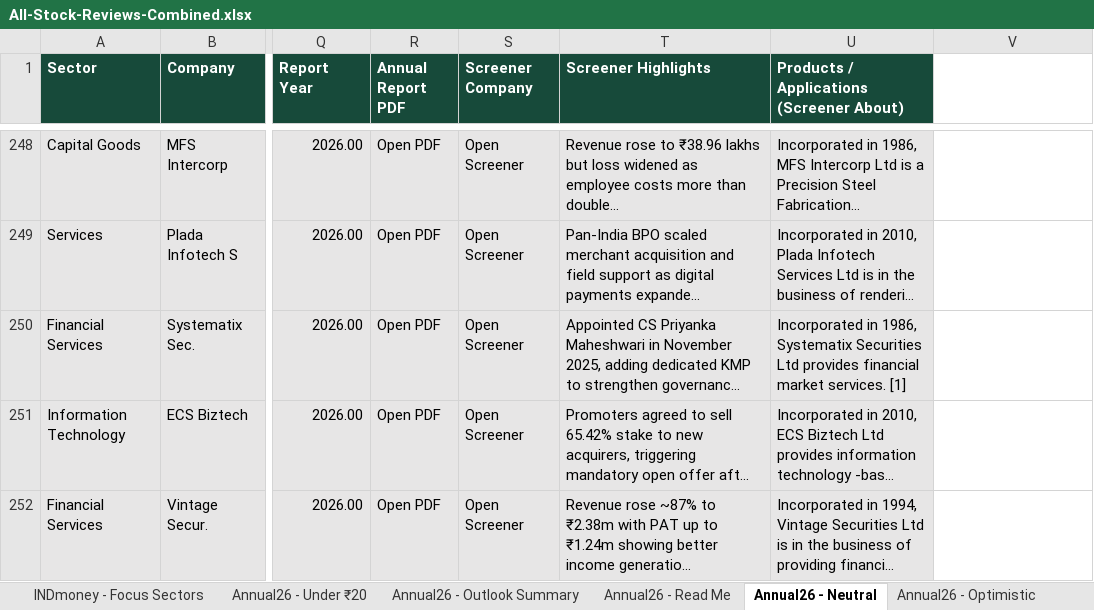
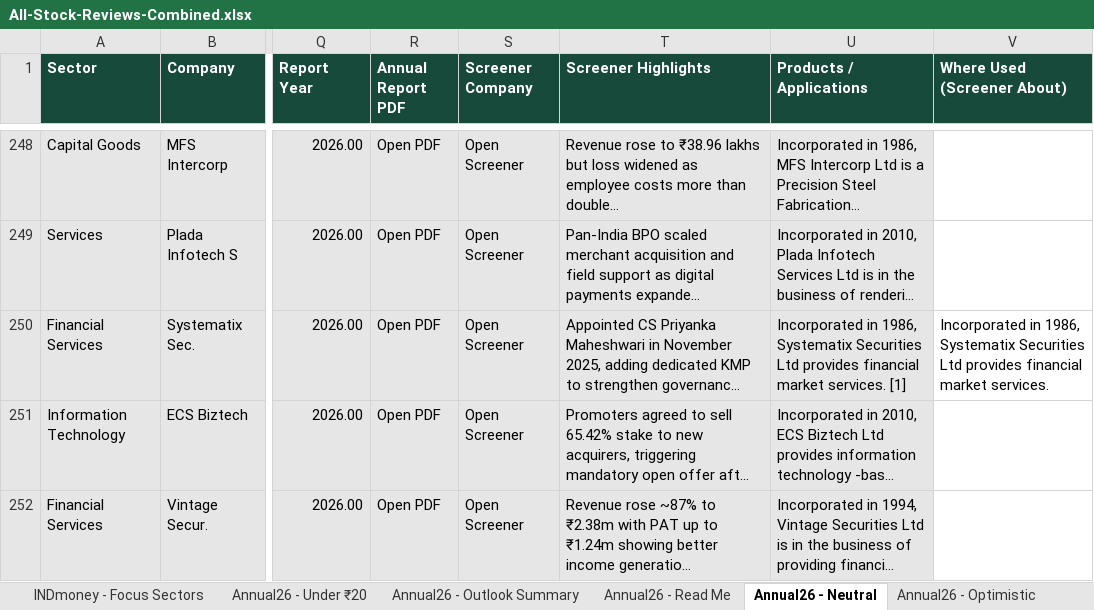
Before and after one commit to MMReddy477/sd-colony-ganesh-festival, an Excel workbook: All-Stock-Reviews-Combined.xlsx, sheet Annual26 - Neutral, drawn as a sheet; only a part is shown, gaps mark what is left out; long unchanged cells end in …; values as stored, in another font and other column widths than the file's, no borders; the diff names each change by its address in the sheet, - before the commit and + after, or states it on an @@ line.

```diff
--- a/All-Stock-Reviews-Combined.xlsx (sheet Annual26 - Neutral)
+++ b/All-Stock-Reviews-Combined.xlsx (sheet Annual26 - Neutral)
-U1: Products / Applications (Screener About)
+U1: Products / Applications
-V1: (empty)
+V1: Where Used (Screener About)
-V1 fill: none
+V1 fill: #174A3A
-V250 (Where Used (Screener About)): (empty)
+V250 (Where Used (Screener About)): Incorporated in 1986, Systematix Securities Ltd provides financial market services.
```
Also changed, not shown: sheet Under10 - Sheet1, sheet Read Me, sheet Under10 - All Stocks, sheet INDmoney - Stocks under 20Rs, sheet Annual26 - Optimistic, sheet Annual26 - Very Optimistic, 1 other file.
